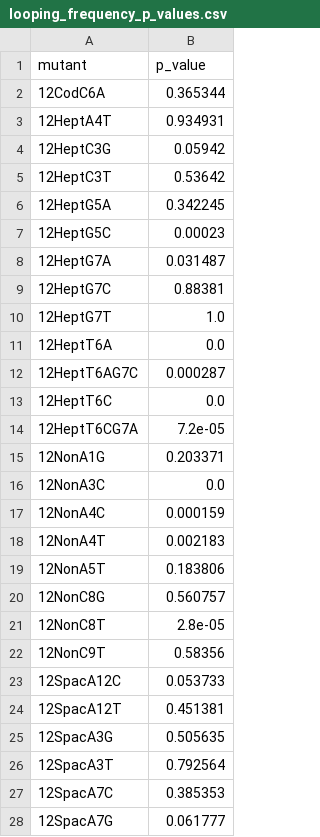
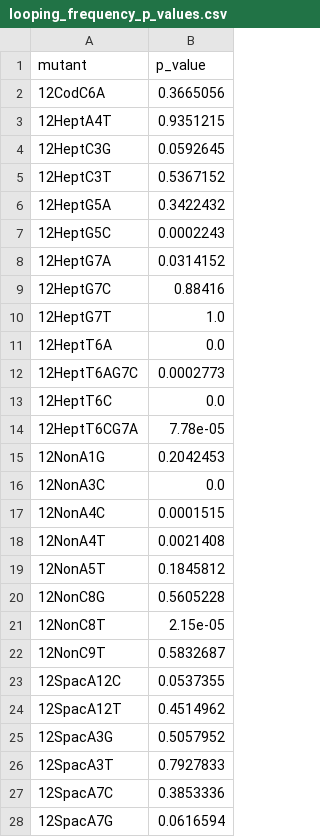
Before and after one commit to RPGroup-PBoC/VDJ, a CSV file: data/looping_frequency_p_values.csv, drawn as a sheet; only a part is shown; the diff covers the shown part only.

```diff
--- a/data/looping_frequency_p_values.csv
+++ b/data/looping_frequency_p_values.csv
@@ -1,28 +1,28 @@
 mutant,p_value
-12CodC6A,0.365344
-12HeptA4T,0.934931
-12HeptC3G,0.05942
-12HeptC3T,0.53642
-12HeptG5A,0.342245
-12HeptG5C,0.00023
-12HeptG7A,0.031487
-12HeptG7C,0.88381
+12CodC6A,0.3665056
+12HeptA4T,0.9351215
+12HeptC3G,0.0592645
+12HeptC3T,0.5367152
+12HeptG5A,0.3422432
+12HeptG5C,0.0002243
+12HeptG7A,0.0314152
+12HeptG7C,0.88416
 12HeptG7T,1.0
 12HeptT6A,0.0
-12HeptT6AG7C,0.000287
+12HeptT6AG7C,0.0002773
 12HeptT6C,0.0
-12HeptT6CG7A,7.2e-05
-12NonA1G,0.203371
+12HeptT6CG7A,7.78e-05
+12NonA1G,0.2042453
 12NonA3C,0.0
-12NonA4C,0.000159
-12NonA4T,0.002183
-12NonA5T,0.183806
-12NonC8G,0.560757
-12NonC8T,2.8e-05
-12NonC9T,0.58356
-12SpacA12C,0.053733
-12SpacA12T,0.451381
-12SpacA3G,0.505635
-12SpacA3T,0.792564
-12SpacA7C,0.385353
-12SpacA7G,0.061777
+12NonA4C,0.0001515
+12NonA4T,0.0021408
+12NonA5T,0.1845812
+12NonC8G,0.5605228
+12NonC8T,2.15e-05
+12NonC9T,0.5832687
+12SpacA12C,0.0537355
+12SpacA12T,0.4514962
+12SpacA3G,0.5057952
+12SpacA3T,0.7927833
+12SpacA7C,0.3853336
+12SpacA7G,0.0616594
```
Also changed, not shown: 28 edited cells elsewhere in this file, 4 other files.
